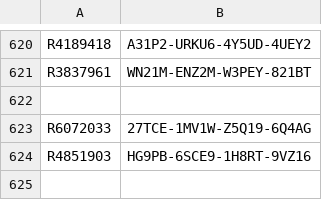
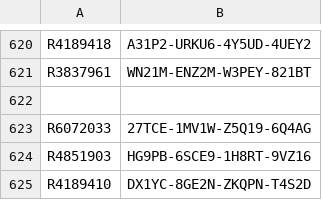
Before and after one commit to balsmr/Test, a CSV file: List.csv, drawn as a sheet; only a part is shown, gaps mark what is left out; the diff names each change by its address in the sheet, - before the commit and + after, or states it on an @@ line.

Commit message:
Update List.csv

```diff
--- a/List.csv
+++ b/List.csv
+row 625: R4189410 | DX1YC-8GE2N-ZKQPN-T4S2D
```
